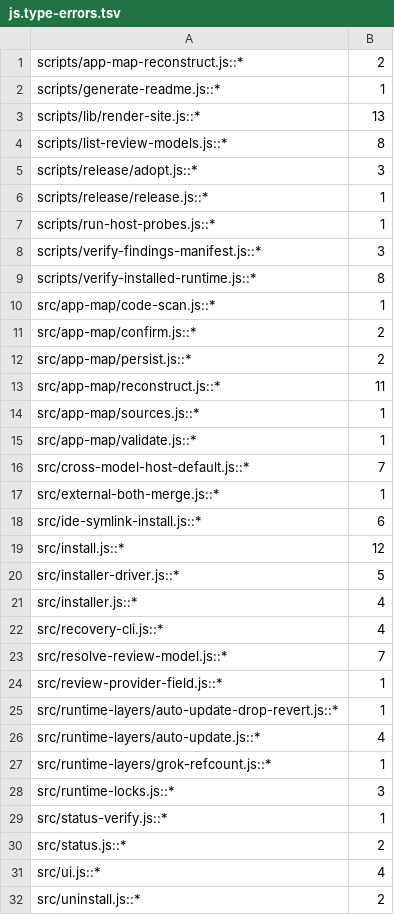
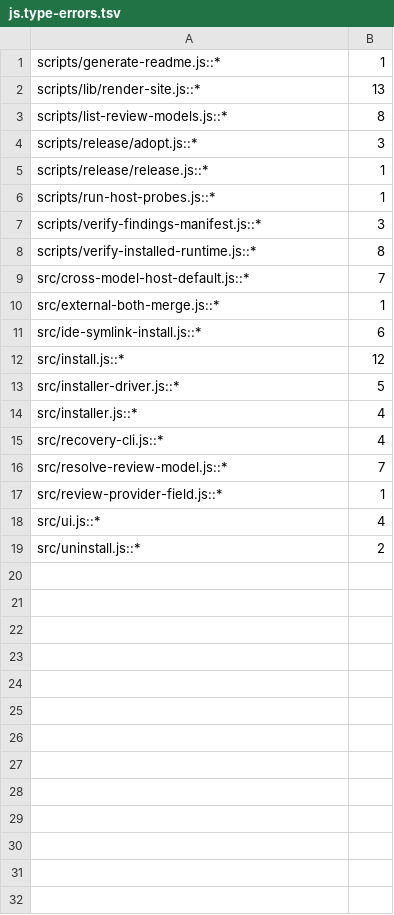
Before and after one commit to henryavila/atomic-skills, a TSV file: qa/debt/js.type-errors.tsv, drawn as a sheet; the diff names each change by its address in the sheet, - before the commit and + after, or states it on an @@ line.

Commit message:
chore: lower the quality debt paid by the app-map and type fixes

```diff
--- a/qa/debt/js.type-errors.tsv
+++ b/qa/debt/js.type-errors.tsv
-row 1: scripts/app-map-reconstruct.js::* | 2
-row 10: src/app-map/code-scan.js::* | 1
-row 11: src/app-map/confirm.js::* | 2
-row 12: src/app-map/persist.js::* | 2
-row 13: src/app-map/reconstruct.js::* | 11
-row 14: src/app-map/sources.js::* | 1
-row 15: src/app-map/validate.js::* | 1
-row 25: src/runtime-layers/auto-update-drop-revert.js::* | 1
-row 26: src/runtime-layers/auto-update.js::* | 4
-row 27: src/runtime-layers/grok-refcount.js::* | 1
-row 28: src/runtime-locks.js::* | 3
-row 29: src/status-verify.js::* | 1
-row 30: src/status.js::* | 2
```
Also changed, not shown: 1 other file.
